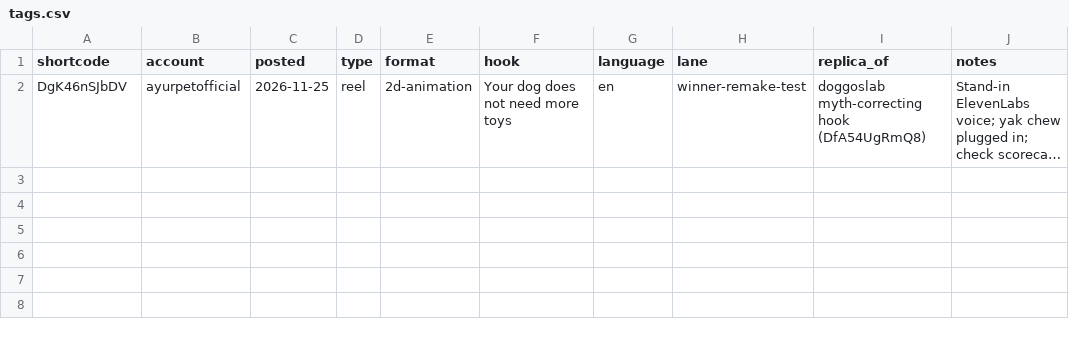
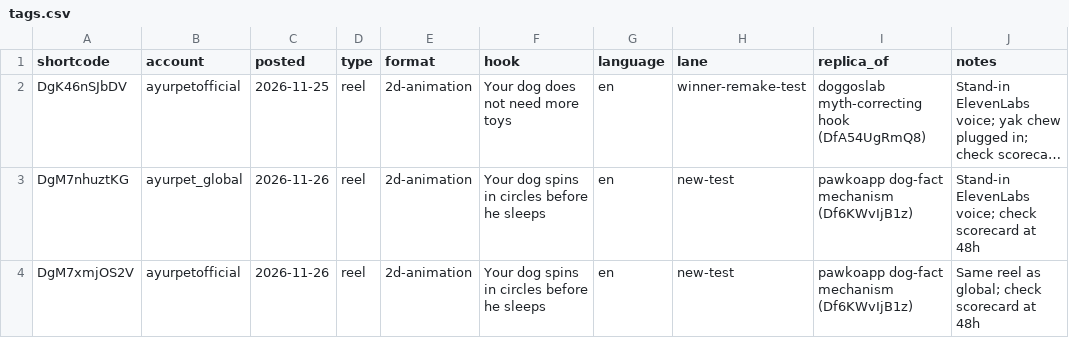
Before and after one commit to care-rgb/ayurpet-social, a CSV file: engine/ledger/tags.csv, drawn as a sheet; long unchanged cells end in …; the diff names each change by its address in the sheet, - before the commit and + after, or states it on an @@ line.

```diff
--- a/engine/ledger/tags.csv
+++ b/engine/ledger/tags.csv
+row 3: DgM7nhuztKG | ayurpet_global | 2026-11-26 | reel | 2d-animation | Your dog spins in circles before he sleeps | en | new-test | pawkoapp dog-fact mechanism (Df6KWvIjB1z) | Stand-in ElevenLabs voice; check scorecard at 48h
+row 4: DgM7xmjOS2V | ayurpetofficial | 2026-11-26 | reel | 2d-animation | Your dog spins in circles before he sleeps | en | new-test | pawkoapp dog-fact mechanism (Df6KWvIjB1z) | Same reel as global; check scorecard at 48h
```
Also changed, not shown: 1 other file.
